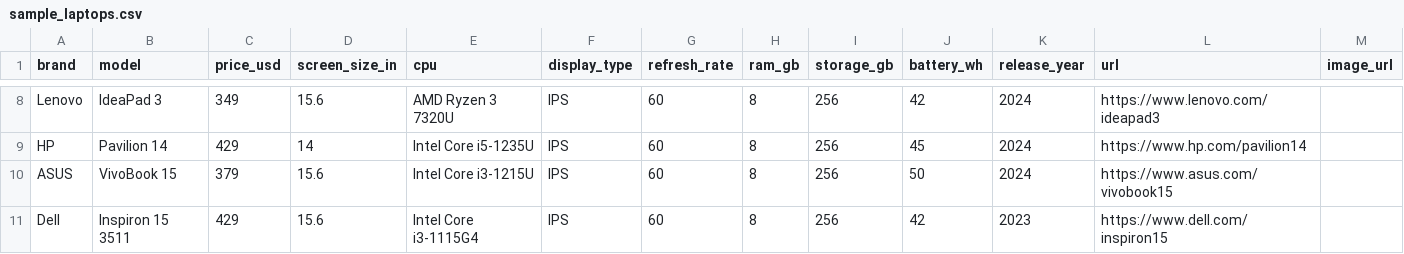
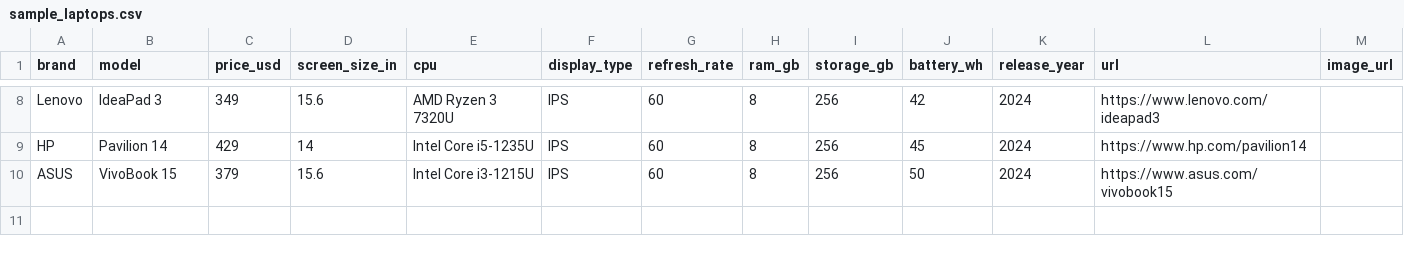
Before and after one commit to lxllLOKIlxl/laptop-trends-2025, a CSV file: data/sample_laptops.csv, drawn as a sheet; only a part is shown, gaps mark what is left out.

Commit message:
sample_laptops.csv

```diff
--- a/data/sample_laptops.csv
+++ b/data/sample_laptops.csv
@@ -10,2 +10 @@ HP,Pavilion 14,429,14,Intel Core i5-1235U,IPS,60,8,256,45,2024,https://www.hp.co
 ASUS,VivoBook 15,379,15.6,Intel Core i3-1215U,IPS,60,8,256,50,2024,https://www.asus.com/vivobook15,
-Dell,Inspiron 15 3511,429,15.6,Intel Core i3-1115G4,IPS,60,8,256,42,2023,https://www.dell.com/inspiron15,
```
